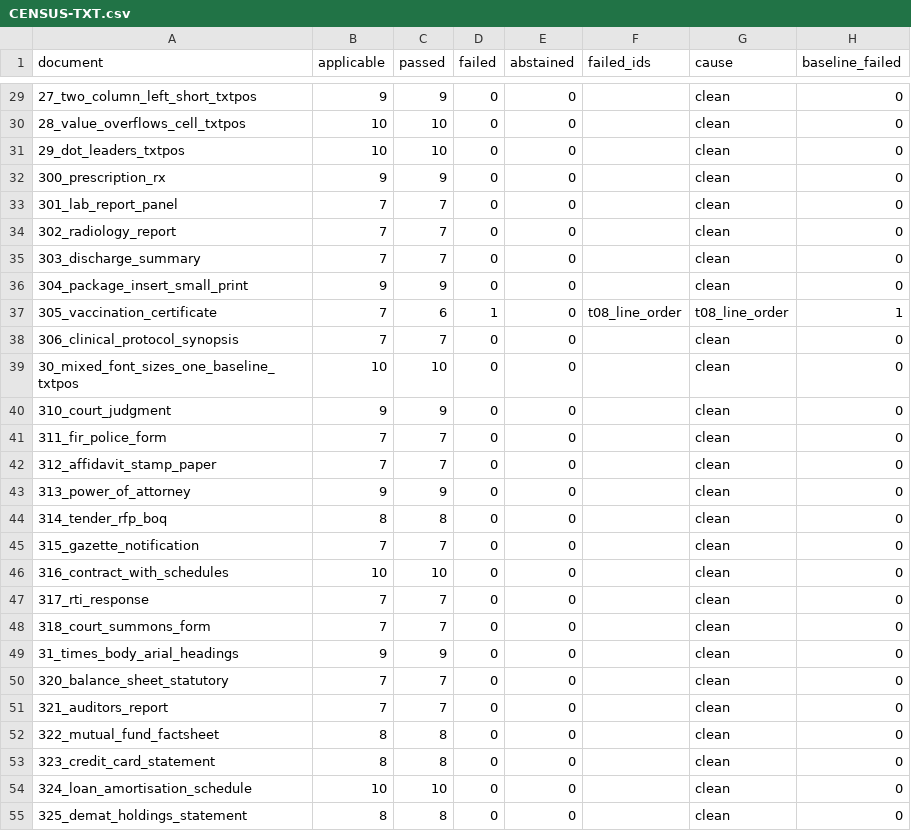
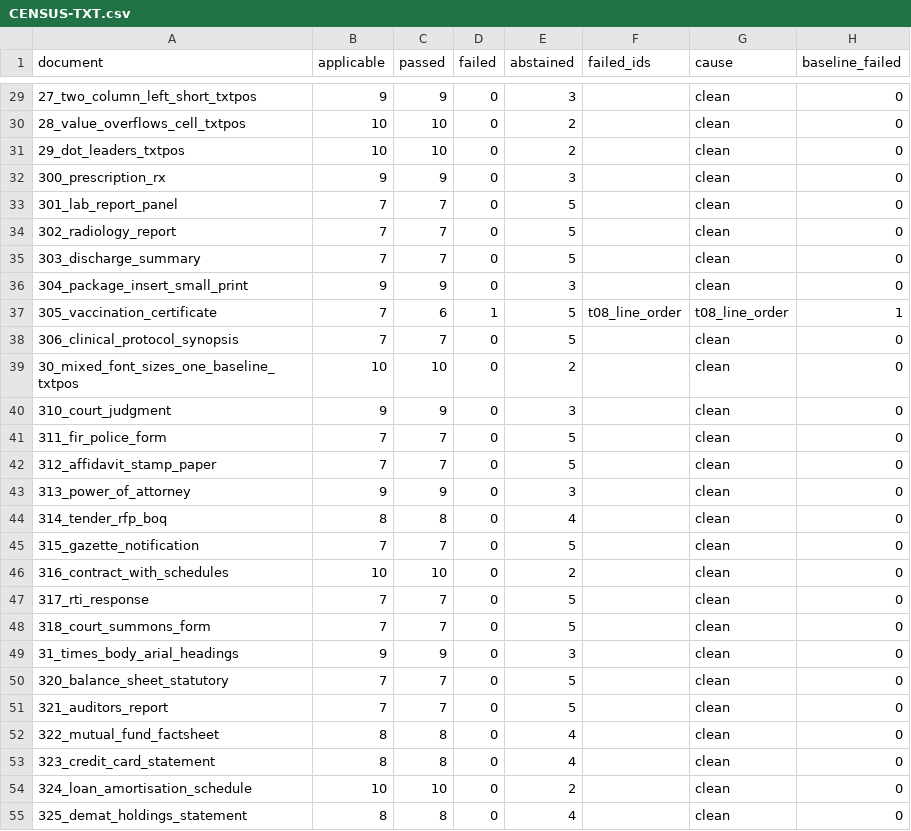
Before and after one commit to kavopdf/app, a CSV file: tools/p2w-bench/txt/CENSUS-TXT.csv, drawn as a sheet; only a part is shown, gaps mark what is left out; the diff covers the shown part only.

```diff
--- a/tools/p2w-bench/txt/CENSUS-TXT.csv
+++ b/tools/p2w-bench/txt/CENSUS-TXT.csv
@@ -29,27 +29,27 @@ document,applicable,passed,failed,abstained,failed_ids,cause,baseline_failed
-27_two_column_left_short_txtpos,9,9,0,0,,clean,0
-28_value_overflows_cell_txtpos,10,10,0,0,,clean,0
-29_dot_leaders_txtpos,10,10,0,0,,clean,0
-300_prescription_rx,9,9,0,0,,clean,0
-301_lab_report_panel,7,7,0,0,,clean,0
-302_radiology_report,7,7,0,0,,clean,0
-303_discharge_summary,7,7,0,0,,clean,0
-304_package_insert_small_print,9,9,0,0,,clean,0
-305_vaccination_certificate,7,6,1,0,t08_line_order,t08_line_order,1
-306_clinical_protocol_synopsis,7,7,0,0,,clean,0
-30_mixed_font_sizes_one_baseline_txtpos,10,10,0,0,,clean,0
-310_court_judgment,9,9,0,0,,clean,0
-311_fir_police_form,7,7,0,0,,clean,0
-312_affidavit_stamp_paper,7,7,0,0,,clean,0
-313_power_of_attorney,9,9,0,0,,clean,0
-314_tender_rfp_boq,8,8,0,0,,clean,0
-315_gazette_notification,7,7,0,0,,clean,0
-316_contract_with_schedules,10,10,0,0,,clean,0
-317_rti_response,7,7,0,0,,clean,0
-318_court_summons_form,7,7,0,0,,clean,0
-31_times_body_arial_headings,9,9,0,0,,clean,0
-320_balance_sheet_statutory,7,7,0,0,,clean,0
-321_auditors_report,7,7,0,0,,clean,0
-322_mutual_fund_factsheet,8,8,0,0,,clean,0
-323_credit_card_statement,8,8,0,0,,clean,0
-324_loan_amortisation_schedule,10,10,0,0,,clean,0
-325_demat_holdings_statement,8,8,0,0,,clean,0
+27_two_column_left_short_txtpos,9,9,0,3,,clean,0
+28_value_overflows_cell_txtpos,10,10,0,2,,clean,0
+29_dot_leaders_txtpos,10,10,0,2,,clean,0
+300_prescription_rx,9,9,0,3,,clean,0
+301_lab_report_panel,7,7,0,5,,clean,0
+302_radiology_report,7,7,0,5,,clean,0
+303_discharge_summary,7,7,0,5,,clean,0
+304_package_insert_small_print,9,9,0,3,,clean,0
+305_vaccination_certificate,7,6,1,5,t08_line_order,t08_line_order,1
+306_clinical_protocol_synopsis,7,7,0,5,,clean,0
+30_mixed_font_sizes_one_baseline_txtpos,10,10,0,2,,clean,0
+310_court_judgment,9,9,0,3,,clean,0
+311_fir_police_form,7,7,0,5,,clean,0
+312_affidavit_stamp_paper,7,7,0,5,,clean,0
+313_power_of_attorney,9,9,0,3,,clean,0
+314_tender_rfp_boq,8,8,0,4,,clean,0
+315_gazette_notification,7,7,0,5,,clean,0
+316_contract_with_schedules,10,10,0,2,,clean,0
+317_rti_response,7,7,0,5,,clean,0
+318_court_summons_form,7,7,0,5,,clean,0
+31_times_body_arial_headings,9,9,0,3,,clean,0
+320_balance_sheet_statutory,7,7,0,5,,clean,0
+321_auditors_report,7,7,0,5,,clean,0
+322_mutual_fund_factsheet,8,8,0,4,,clean,0
+323_credit_card_statement,8,8,0,4,,clean,0
+324_loan_amortisation_schedule,10,10,0,2,,clean,0
+325_demat_holdings_statement,8,8,0,4,,clean,0
```
Also changed, not shown: 53 edited cells elsewhere in this file, 16 other files.
